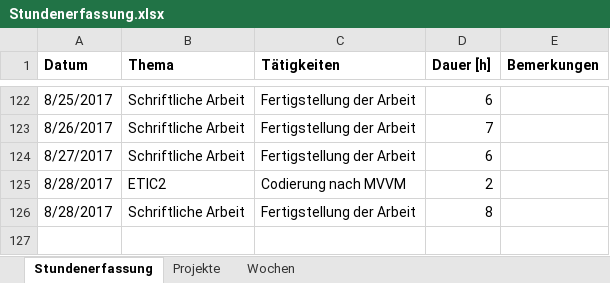
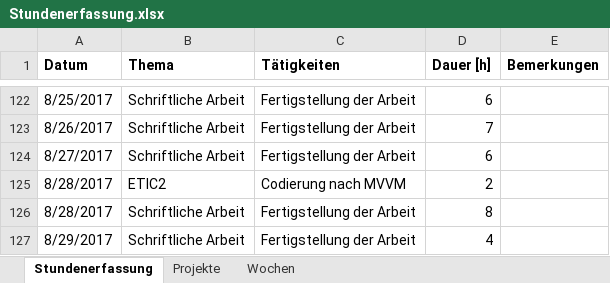
Before and after one commit to stuckiandreas/Masterarbeit, an Excel workbook: Stundenerfassung/Stundenerfassung.xlsx, sheet Stundenerfassung, drawn as a sheet; only a part is shown, gaps mark what is left out; values as stored, in another font and other column widths than the file's, no borders; the diff names each change by its address in the sheet, - before the commit and + after, or states it on an @@ line.

```diff
--- a/Stundenerfassung/Stundenerfassung.xlsx (sheet Stundenerfassung)
+++ b/Stundenerfassung/Stundenerfassung.xlsx (sheet Stundenerfassung)
+row 127: 8/29/2017 | Schriftliche Arbeit | Fertigstellung der Arbeit | 4
```
Also changed, not shown: 9 other files.
